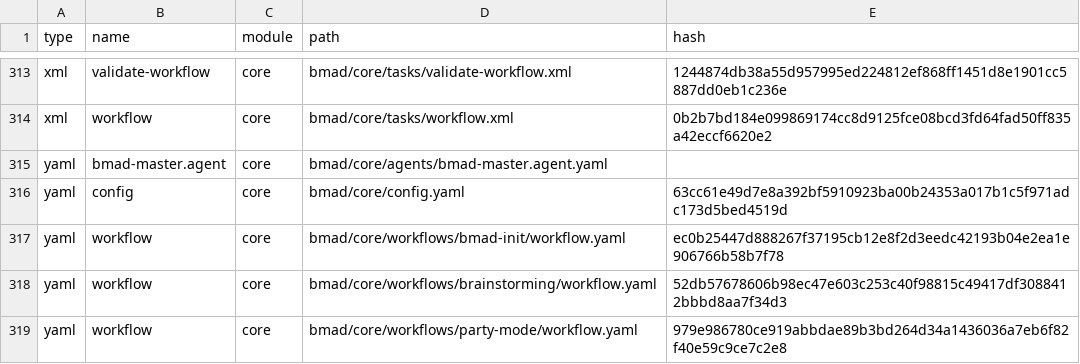
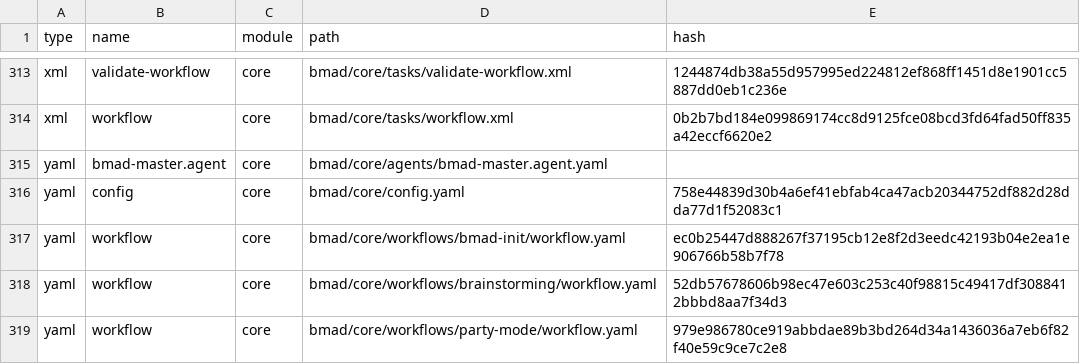
Before and after one commit to WarrickSmith/raceday-postgresql, a CSV file: bmad/_cfg/files-manifest.csv, drawn as a sheet; only a part is shown, gaps mark what is left out; the diff covers the shown part only.

```diff
--- a/bmad/_cfg/files-manifest.csv
+++ b/bmad/_cfg/files-manifest.csv
@@ -315,3 +315,3 @@ type,name,module,path,hash
 "yaml","bmad-master.agent","core","bmad/core/agents/bmad-master.agent.yaml",""
-"yaml","config","core","bmad/core/config.yaml","63cc61e49d7e8a392bf5910923ba00b24353a017b1c5f971adc173d5bed4519d"
+"yaml","config","core","bmad/core/config.yaml","758e44839d30b4a6ef41ebfab4ca47acb20344752df882d28dda77d1f52083c1"
 "yaml","workflow","core","bmad/core/workflows/bmad-init/workflow.yaml","ec0b25447d888267f37195cb12e8f2d3eedc42193b04e2ea1e906766b58b7f78"
```
Also changed, not shown: 8 edited cells elsewhere in this file, 11 other files.
